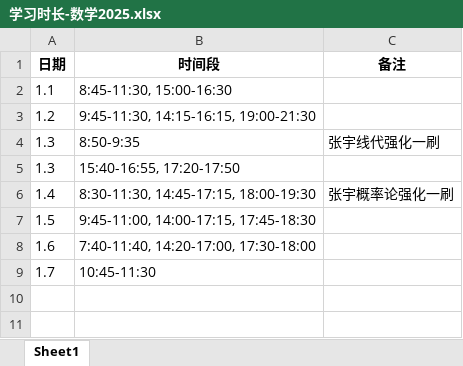
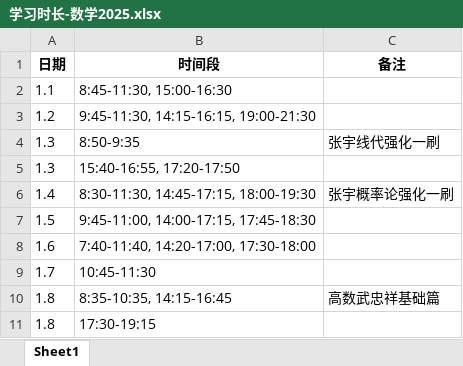
Before and after one commit to virtualxiaoman/kaoyan, an Excel workbook: data/xlsx/学习时长-数学2025.xlsx, sheet Sheet1, drawn as a sheet; values as stored, in another font and other column widths than the file's, no borders; the diff names each change by its address in the sheet, - before the commit and + after, or states it on an @@ line.

```diff
--- a/data/xlsx/学习时长-数学2025.xlsx (sheet Sheet1)
+++ b/data/xlsx/学习时长-数学2025.xlsx (sheet Sheet1)
+row 10: 1.8 | 8:35-10:35, 14:15-16:45 | 高数武忠祥基础篇
+row 11: 1.8 | 17:30-19:15
```
Also changed, not shown: data/xlsx/P-学习时长-数学2024.xlsx, data/xlsx/P-学习时长-数学2025.xlsx, 18 other files.
